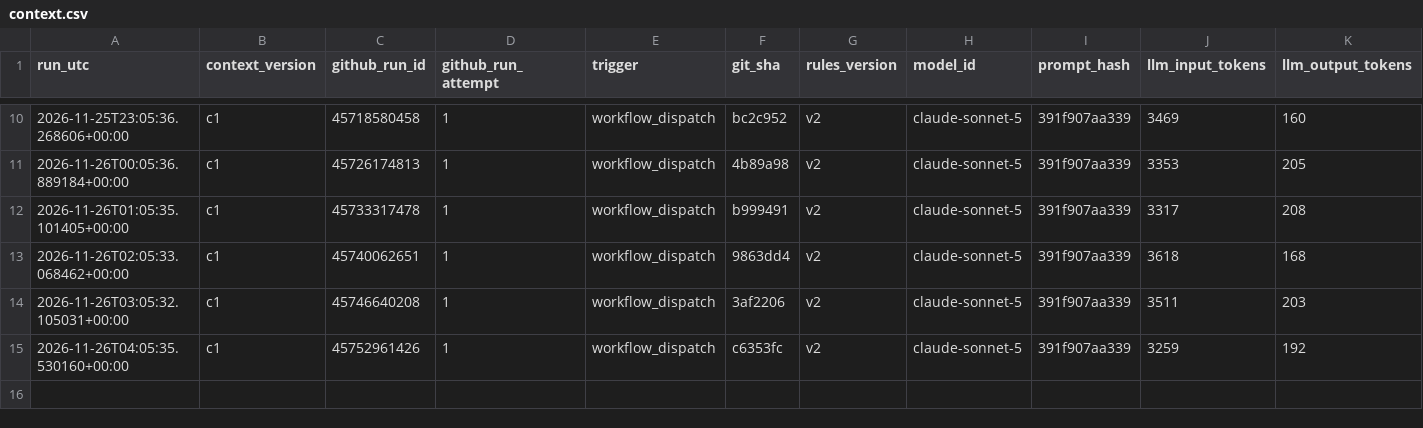
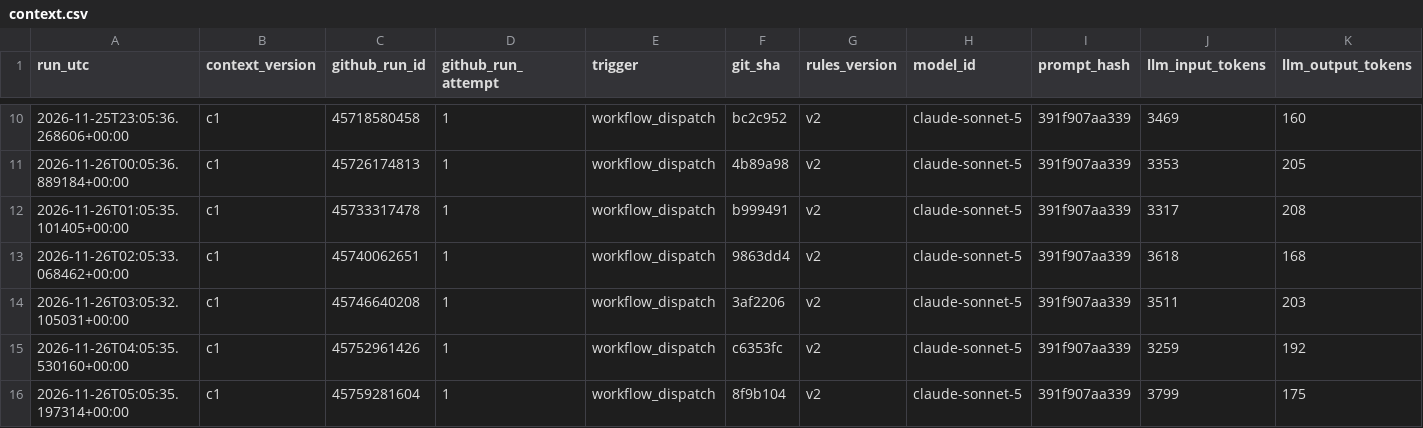
Before and after one commit to beausiff/Oil-signal-logger, a CSV file: backup/context.csv, drawn as a sheet; only a part is shown, gaps mark what is left out; rows hold the shown columns only; the diff names each change by its address in the sheet, - before the commit and + after, or states it on an @@ line.

```diff
--- a/backup/context.csv
+++ b/backup/context.csv
+row 16: 2026-11-26T05:05:35.197314+00:00 | c1 | 45759281604 | 1 | workflow_dispatch | 8f9b104 | v2 | claude-sonnet-5 | 391f907aa339 | 3799 | 175
```
Also changed, not shown: backup/feed_b_state.csv, backup/headlines_b.csv, 5 other files.
